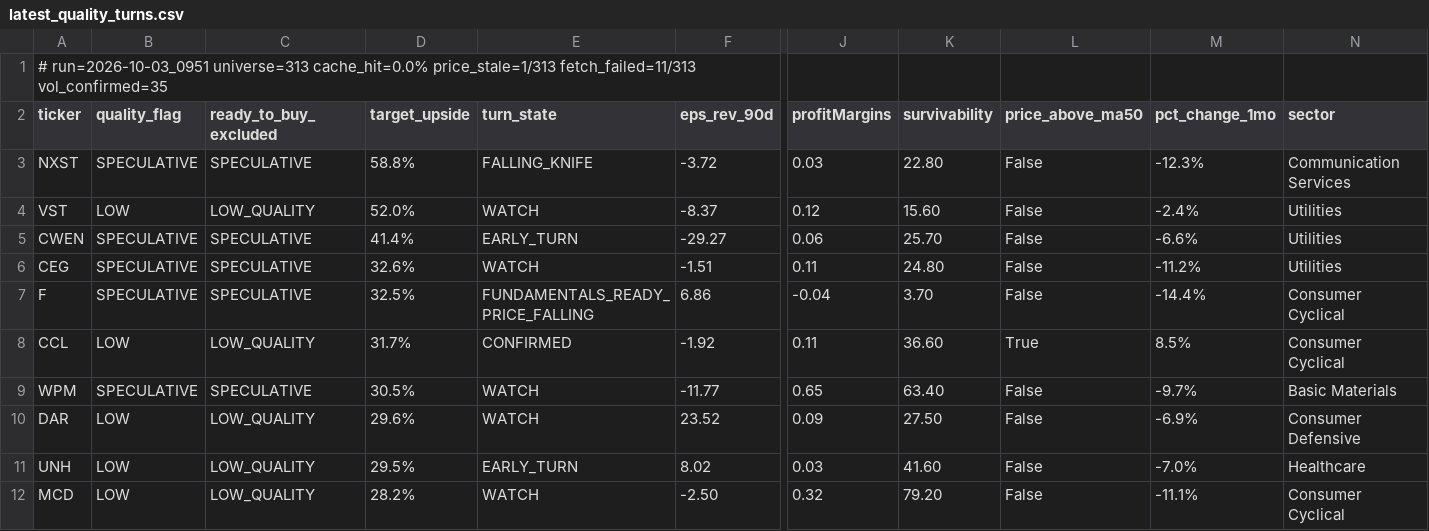
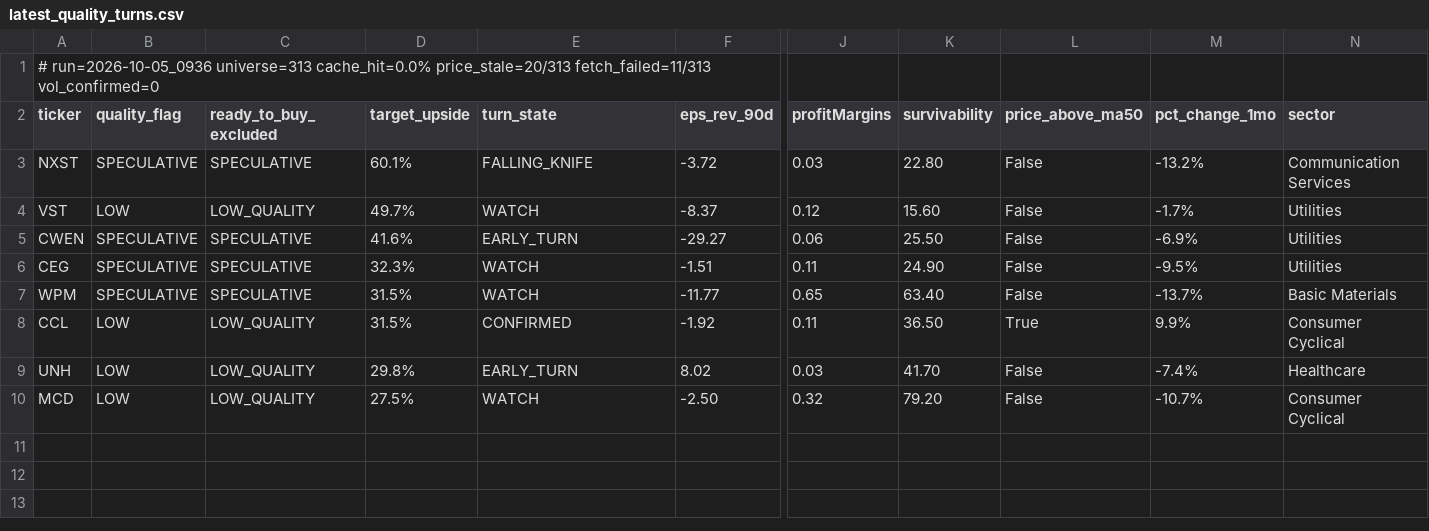
Before and after one commit to uvam3boy-stack/hunter-sk9m3xf7q2, a CSV file: latest_quality_turns.csv, drawn as a sheet; only a part is shown, gaps mark what is left out; removed rows and columns are numbered as before the commit, all else as after; rows hold the shown columns only; the diff names each change by its address in the sheet, - before the commit and + after, or states it on an @@ line.

```diff
--- a/latest_quality_turns.csv
+++ b/latest_quality_turns.csv
-A1 (ticker): # run=2026-10-03_0951 universe=313 cache_hit=0.0% price_stale=1/313 fetch_failed=11/313 vol_confirmed=35
+A1 (ticker): # run=2026-10-05_0936 universe=313 cache_hit=0.0% price_stale=20/313 fetch_failed=11/313 vol_confirmed=0
-D3 (target_upside): 58.8%
+D3 (target_upside): 60.1%
-M3 (pct_change_1mo): -12.3%
+M3 (pct_change_1mo): -13.2%
-D4 (target_upside): 52.0%
+D4 (target_upside): 49.7%
-M4 (pct_change_1mo): -2.4%
+M4 (pct_change_1mo): -1.7%
-D5 (target_upside): 41.4%
+D5 (target_upside): 41.6%
-K5 (survivability): 25.70
+K5 (survivability): 25.50
-M5 (pct_change_1mo): -6.6%
+M5 (pct_change_1mo): -6.9%
-D6 (target_upside): 32.6%
+D6 (target_upside): 32.3%
-K6 (survivability): 24.80
+K6 (survivability): 24.90
-M6 (pct_change_1mo): -11.2%
+M6 (pct_change_1mo): -9.5%
-row 7: F | SPECULATIVE | SPECULATIVE | 32.5% | FUNDAMENTALS_READY_PRICE_FALLING | 6.86 | -0.04 | 3.70 | False | -14.4% | Consumer Cyclical
-row 8: CCL | LOW | LOW_QUALITY | 31.7% | CONFIRMED | -1.92 | 0.11 | 36.60 | True | 8.5% | Consumer Cyclical
-D7 (target_upside): 30.5%
+D7 (target_upside): 31.5%
-M7 (pct_change_1mo): -9.7%
+M7 (pct_change_1mo): -13.7%
-row 10: DAR | LOW | LOW_QUALITY | 29.6% | WATCH | 23.52 | 0.09 | 27.50 | False | -6.9% | Consumer Defensive
+row 8: CCL | LOW | LOW_QUALITY | 31.5% | CONFIRMED | -1.92 | 0.11 | 36.50 | True | 9.9% | Consumer Cyclical
-D9 (target_upside): 29.5%
+D9 (target_upside): 29.8%
-K9 (survivability): 41.60
+K9 (survivability): 41.70
-M9 (pct_change_1mo): -7.0%
+M9 (pct_change_1mo): -7.4%
-D10 (target_upside): 28.2%
+D10 (target_upside): 27.5%
-M10 (pct_change_1mo): -11.1%
+M10 (pct_change_1mo): -10.7%
```
Also changed, not shown: latest.csv, latest_excluded.csv, 4 other files.
